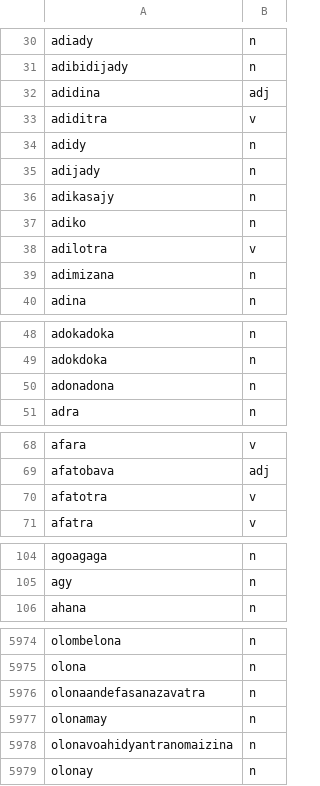
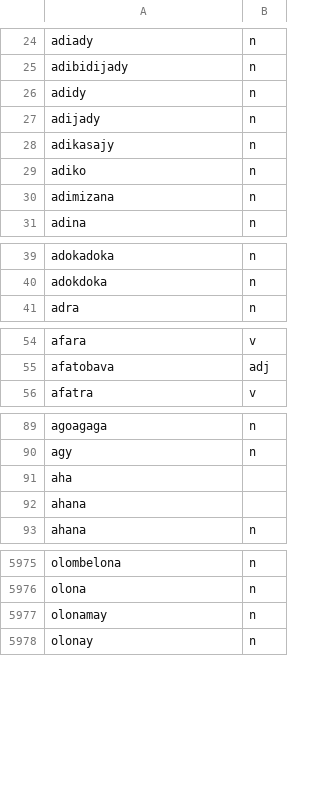
Before and after one commit to Tanguy1902/malagasy-stemmer, a TSV file: crates/malagasy-stemmer/data/roots.tsv, drawn as a sheet; only a part is shown, gaps mark what is left out; the diff covers the shown part only.

```diff
--- a/crates/malagasy-stemmer/data/roots.tsv
+++ b/crates/malagasy-stemmer/data/roots.tsv
@@ -31,4 +25,2 @@ adiady	n
 adibidijady	n
-adidina	adj
-adiditra	v
 adidy	n
@@ -37,3 +29,2 @@ adikasajy	n
 adiko	n
-adilotra	v
 adimizana	n
@@ -49,3 +40,2 @@ adokadoka	n
 adokdoka	n
-adonadona	n
 adra	n
@@ -69,3 +55,2 @@ afara	v
 afatobava	adj
-afatotra	v
 afatra	v
@@ -105,2 +90,4 @@ agoagaga	n
 agy	n
+aha
+ahana
 ahana	n
@@ -5975,5 +5976,3 @@ olombelona	n
 olona	n
-olonaandefasanazavatra	n
 olonamay	n
-olonavoahidyantranomaizina	n
 olonay	n
```
Also changed, not shown: 27 added rows, 12 removed rows and 4 edited cells elsewhere in this file, crates/malagasy-stemmer/data/eval_gold_standard.tsv, 14 other files.
